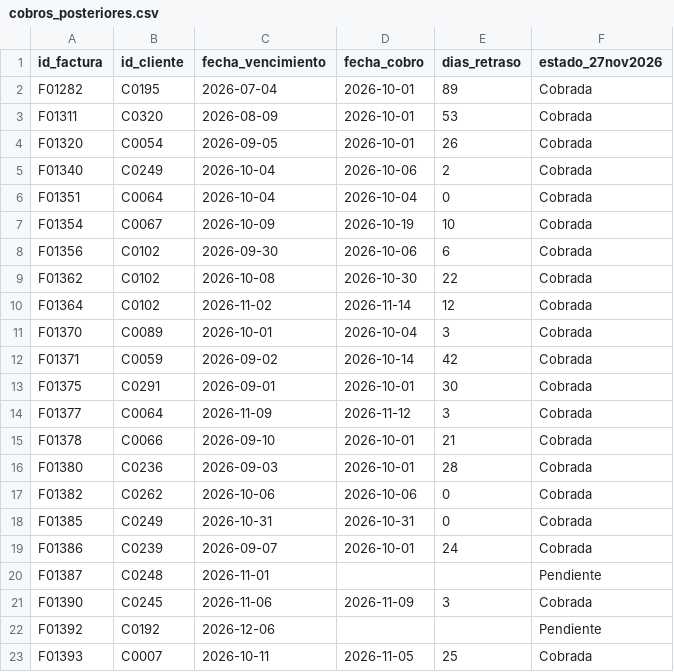
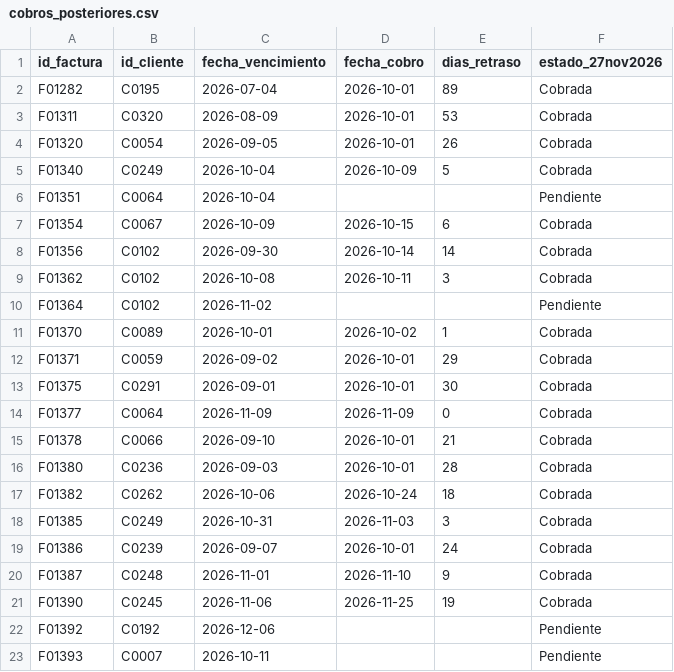
Before and after one commit to silviagomessgm-oss/meridiano-motor, a CSV file: tablas_ampliadas/cobros_posteriores.csv, drawn as a sheet; only a part is shown; the diff covers the shown part only.

```diff
--- a/tablas_ampliadas/cobros_posteriores.csv
+++ b/tablas_ampliadas/cobros_posteriores.csv
@@ -4,20 +4,20 @@ F01311,C0320,2026-08-09,2026-10-01,53,Cobrada
 F01320,C0054,2026-09-05,2026-10-01,26,Cobrada
-F01340,C0249,2026-10-04,2026-10-06,2,Cobrada
-F01351,C0064,2026-10-04,2026-10-04,0,Cobrada
-F01354,C0067,2026-10-09,2026-10-19,10,Cobrada
-F01356,C0102,2026-09-30,2026-10-06,6,Cobrada
-F01362,C0102,2026-10-08,2026-10-30,22,Cobrada
-F01364,C0102,2026-11-02,2026-11-14,12,Cobrada
-F01370,C0089,2026-10-01,2026-10-04,3,Cobrada
-F01371,C0059,2026-09-02,2026-10-14,42,Cobrada
+F01340,C0249,2026-10-04,2026-10-09,5,Cobrada
+F01351,C0064,2026-10-04,,,Pendiente
+F01354,C0067,2026-10-09,2026-10-15,6,Cobrada
+F01356,C0102,2026-09-30,2026-10-14,14,Cobrada
+F01362,C0102,2026-10-08,2026-10-11,3,Cobrada
+F01364,C0102,2026-11-02,,,Pendiente
+F01370,C0089,2026-10-01,2026-10-02,1,Cobrada
+F01371,C0059,2026-09-02,2026-10-01,29,Cobrada
 F01375,C0291,2026-09-01,2026-10-01,30,Cobrada
-F01377,C0064,2026-11-09,2026-11-12,3,Cobrada
+F01377,C0064,2026-11-09,2026-11-09,0,Cobrada
 F01378,C0066,2026-09-10,2026-10-01,21,Cobrada
 F01380,C0236,2026-09-03,2026-10-01,28,Cobrada
-F01382,C0262,2026-10-06,2026-10-06,0,Cobrada
-F01385,C0249,2026-10-31,2026-10-31,0,Cobrada
+F01382,C0262,2026-10-06,2026-10-24,18,Cobrada
+F01385,C0249,2026-10-31,2026-11-03,3,Cobrada
 F01386,C0239,2026-09-07,2026-10-01,24,Cobrada
-F01387,C0248,2026-11-01,,,Pendiente
-F01390,C0245,2026-11-06,2026-11-09,3,Cobrada
+F01387,C0248,2026-11-01,2026-11-10,9,Cobrada
+F01390,C0245,2026-11-06,2026-11-25,19,Cobrada
 F01392,C0192,2026-12-06,,,Pendiente
-F01393,C0007,2026-10-11,2026-11-05,25,Cobrada
+F01393,C0007,2026-10-11,,,Pendiente
```
Also changed, not shown: 68 edited cells elsewhere in this file, tablas_ampliadas/contactos.csv, tablas_ampliadas/dim_clientes.csv, 7 other files.
